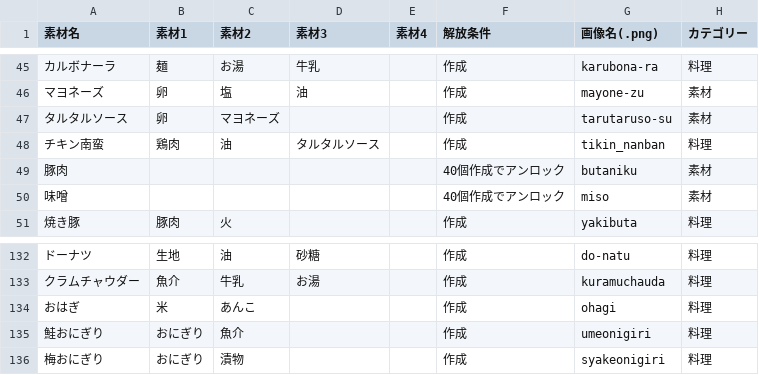
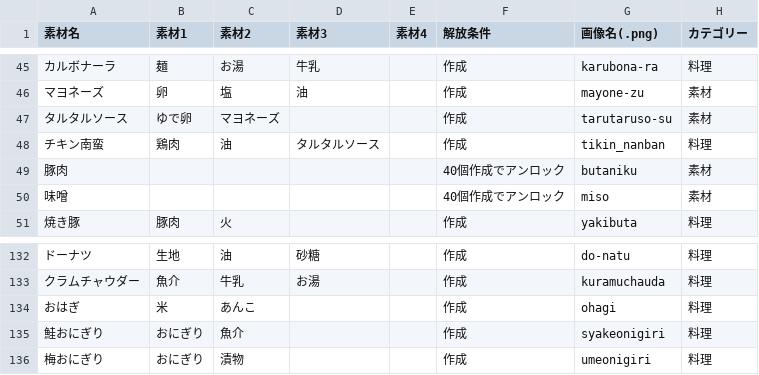
Before and after one commit to TakanaKonbu/alchemist_restaurant, a CSV file: assets/recipe.csv, drawn as a sheet; only a part is shown, gaps mark what is left out.

```diff
--- a/assets/recipe.csv
+++ b/assets/recipe.csv
@@ -46,3 +46,3 @@
 マヨネーズ,卵,塩,油,,作成, mayone-zu,素材
-タルタルソース,卵,マヨネーズ,,,作成,tarutaruso-su,素材
+タルタルソース,ゆで卵,マヨネーズ,,,作成,tarutaruso-su,素材
 チキン南蛮,鶏肉,油,タルタルソース,,作成,tikin_nanban,料理
@@ -134,3 +134,3 @@
 おはぎ,米,あんこ,,,作成,ohagi,料理
-鮭おにぎり,おにぎり,魚介,,,作成,umeonigiri,料理
-梅おにぎり,おにぎり,漬物,,,作成,syakeonigiri,料理
+鮭おにぎり,おにぎり,魚介,,,作成,syakeonigiri,料理
+梅おにぎり,おにぎり,漬物,,,作成,umeonigiri,料理
```
Also changed, not shown: 1 other file.
